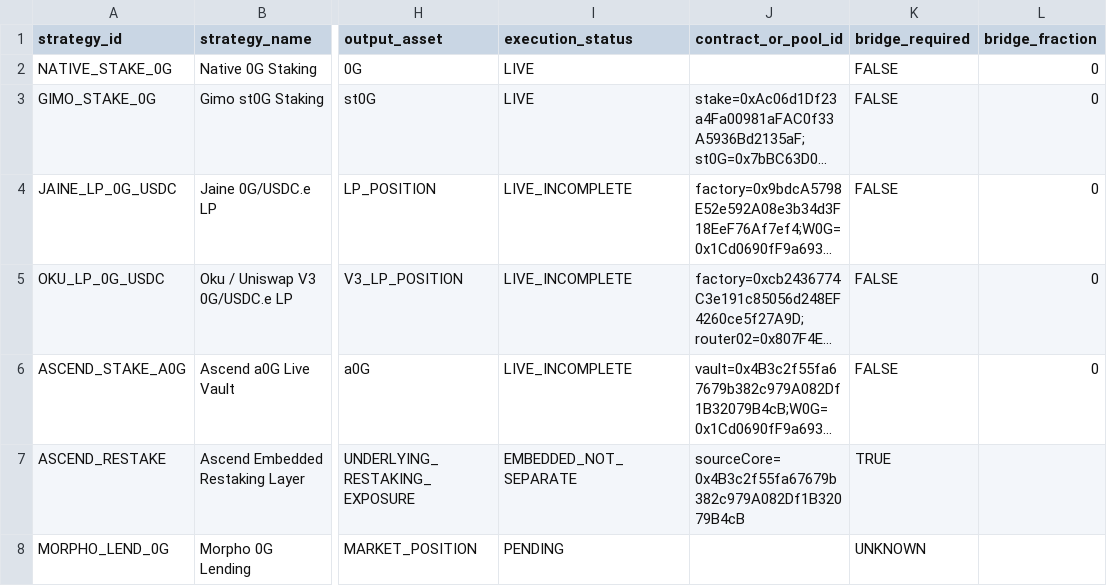
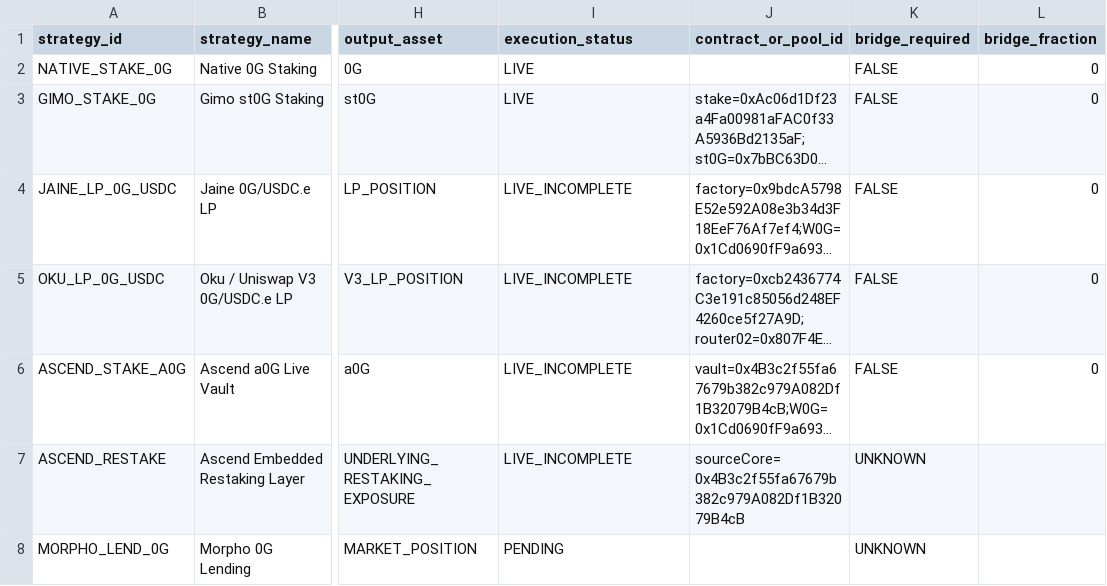
Before and after one commit to Ravin1010/ascend-optimizer-mvp, a CSV file: data/strategies.csv, drawn as a sheet; only a part is shown, gaps mark what is left out; long unchanged cells end in …; the diff names each change by its address in the sheet, - before the commit and + after, or states it on an @@ line.

Commit message:
Keep embedded restaking within frozen execution statuses

```diff
--- a/data/strategies.csv
+++ b/data/strategies.csv
-I7 (execution_status): EMBEDDED_NOT_SEPARATE
+I7 (execution_status): LIVE_INCOMPLETE
-K7 (bridge_required): TRUE
+K7 (bridge_required): UNKNOWN
```
